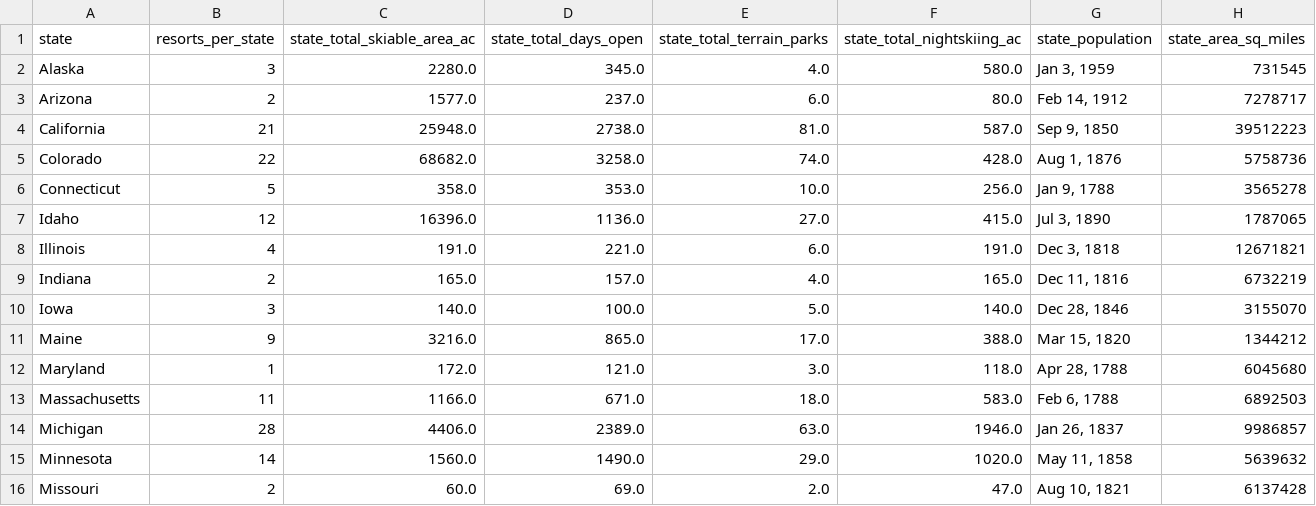
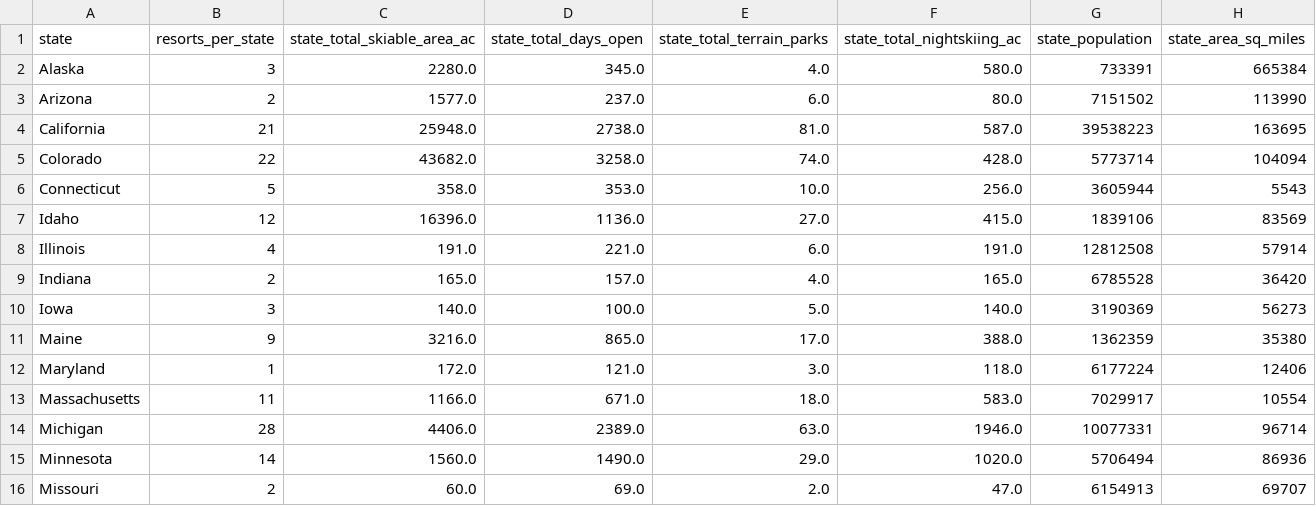
Before and after one commit to synewaz/DataScienceGuidedCapstone, a CSV file: data/state_summary.csv, drawn as a sheet; only a part is shown; the diff covers the shown part only.

Commit message:
edited data wrangling, cleaned csv files and finished exploratory analaysis

```diff
--- a/data/state_summary.csv
+++ b/data/state_summary.csv
@@ -1,16 +1,16 @@
 state,resorts_per_state,state_total_skiable_area_ac,state_total_days_open,state_total_terrain_parks,state_total_nightskiing_ac,state_population,state_area_sq_miles
-Alaska,3,2280.0,345.0,4.0,580.0,"Jan 3, 1959",731545
-Arizona,2,1577.0,237.0,6.0,80.0,"Feb 14, 1912",7278717
-California,21,25948.0,2738.0,81.0,587.0,"Sep 9, 1850",39512223
-Colorado,22,68682.0,3258.0,74.0,428.0,"Aug 1, 1876",5758736
-Connecticut,5,358.0,353.0,10.0,256.0,"Jan 9, 1788",3565278
-Idaho,12,16396.0,1136.0,27.0,415.0,"Jul 3, 1890",1787065
-Illinois,4,191.0,221.0,6.0,191.0,"Dec 3, 1818",12671821
-Indiana,2,165.0,157.0,4.0,165.0,"Dec 11, 1816",6732219
-Iowa,3,140.0,100.0,5.0,140.0,"Dec 28, 1846",3155070
-Maine,9,3216.0,865.0,17.0,388.0,"Mar 15, 1820",1344212
-Maryland,1,172.0,121.0,3.0,118.0,"Apr 28, 1788",6045680
-Massachusetts,11,1166.0,671.0,18.0,583.0,"Feb 6, 1788",6892503
-Michigan,28,4406.0,2389.0,63.0,1946.0,"Jan 26, 1837",9986857
-Minnesota,14,1560.0,1490.0,29.0,1020.0,"May 11, 1858",5639632
-Missouri,2,60.0,69.0,2.0,47.0,"Aug 10, 1821",6137428
+Alaska,3,2280.0,345.0,4.0,580.0,733391,665384
+Arizona,2,1577.0,237.0,6.0,80.0,7151502,113990
+California,21,25948.0,2738.0,81.0,587.0,39538223,163695
+Colorado,22,43682.0,3258.0,74.0,428.0,5773714,104094
+Connecticut,5,358.0,353.0,10.0,256.0,3605944,5543
+Idaho,12,16396.0,1136.0,27.0,415.0,1839106,83569
+Illinois,4,191.0,221.0,6.0,191.0,12812508,57914
+Indiana,2,165.0,157.0,4.0,165.0,6785528,36420
+Iowa,3,140.0,100.0,5.0,140.0,3190369,56273
+Maine,9,3216.0,865.0,17.0,388.0,1362359,35380
+Maryland,1,172.0,121.0,3.0,118.0,6177224,12406
+Massachusetts,11,1166.0,671.0,18.0,583.0,7029917,10554
+Michigan,28,4406.0,2389.0,63.0,1946.0,10077331,96714
+Minnesota,14,1560.0,1490.0,29.0,1020.0,5706494,86936
+Missouri,2,60.0,69.0,2.0,47.0,6154913,69707
```
Also changed, not shown: 40 edited cells elsewhere in this file, 3 other files.
